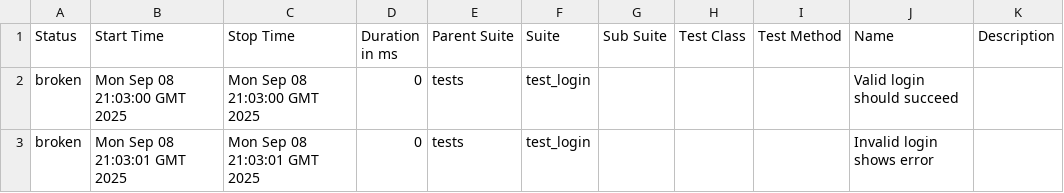
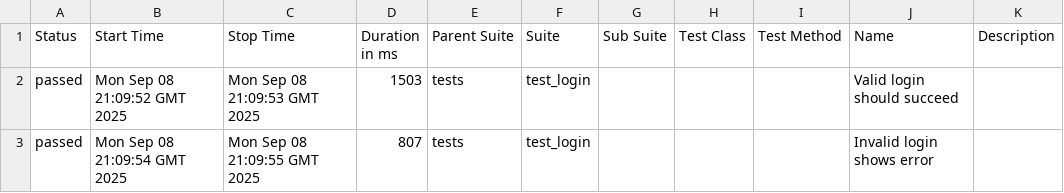
Before and after one commit to Mohitkalantri/selenium-ci-cd, a CSV file: data/suites.csv, drawn as a sheet.

```diff
--- a/data/suites.csv
+++ b/data/suites.csv
@@ -1,3 +1,3 @@
 "Status","Start Time","Stop Time","Duration in ms","Parent Suite","Suite","Sub Suite","Test Class","Test Method","Name","Description"
-"broken","Mon Sep 08 21:03:00 GMT 2025","Mon Sep 08 21:03:00 GMT 2025","0","tests","test_login","","","","Valid login should succeed",""
-"broken","Mon Sep 08 21:03:01 GMT 2025","Mon Sep 08 21:03:01 GMT 2025","0","tests","test_login","","","","Invalid login shows error",""
+"passed","Mon Sep 08 21:09:52 GMT 2025","Mon Sep 08 21:09:53 GMT 2025","1503","tests","test_login","","","","Valid login should succeed",""
+"passed","Mon Sep 08 21:09:54 GMT 2025","Mon Sep 08 21:09:55 GMT 2025","807","tests","test_login","","","","Invalid login shows error",""
```
Also changed, not shown: 32 other files.
